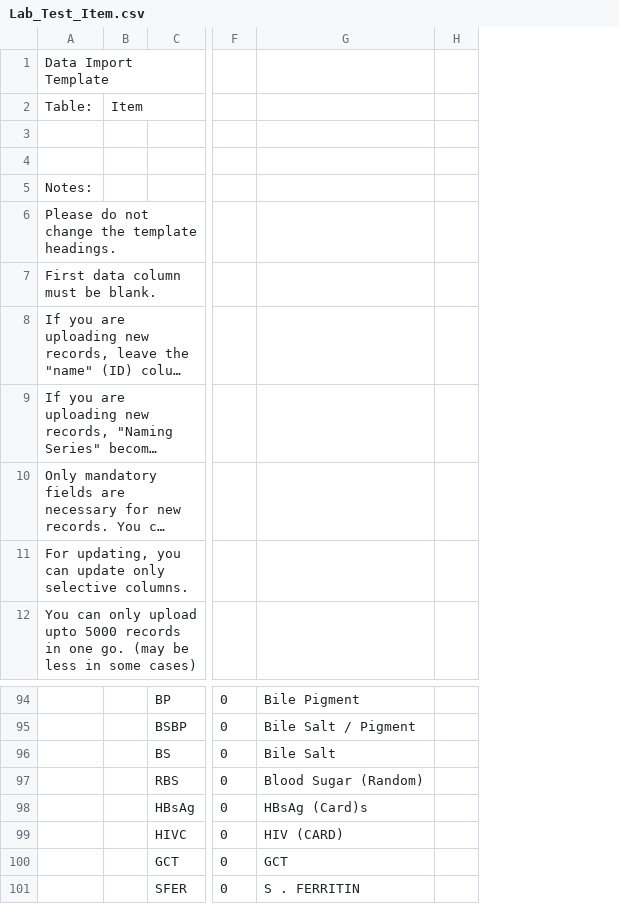
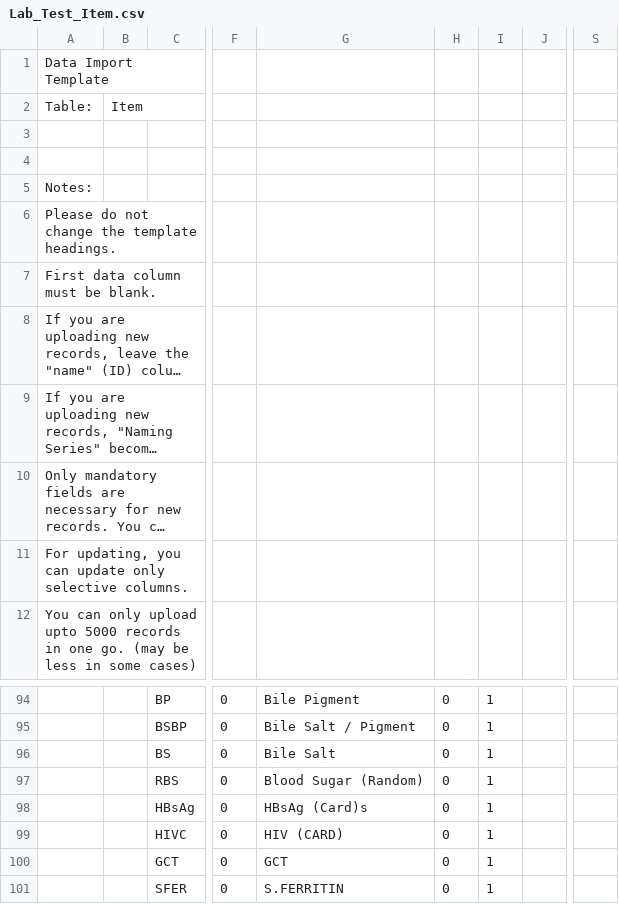
Before and after one commit to ESS-LLP/erpnext-medical-data, a CSV file: data/Lab_Test_Item.csv, drawn as a sheet; only a part is shown, gaps mark what is left out; long unchanged cells end in …; the diff names each change by its address in the sheet, - before the commit and + after, or states it on an @@ line.

Commit message:
sale, purchase in item

```diff
--- a/data/Lab_Test_Item.csv
+++ b/data/Lab_Test_Item.csv
+column H, rows 94-101: all 0
+column I, rows 94-101: all 1
+column S, empty
-G101: S . FERRITIN
+G101: S.FERRITIN
```
Also changed, not shown: 2 other files.
